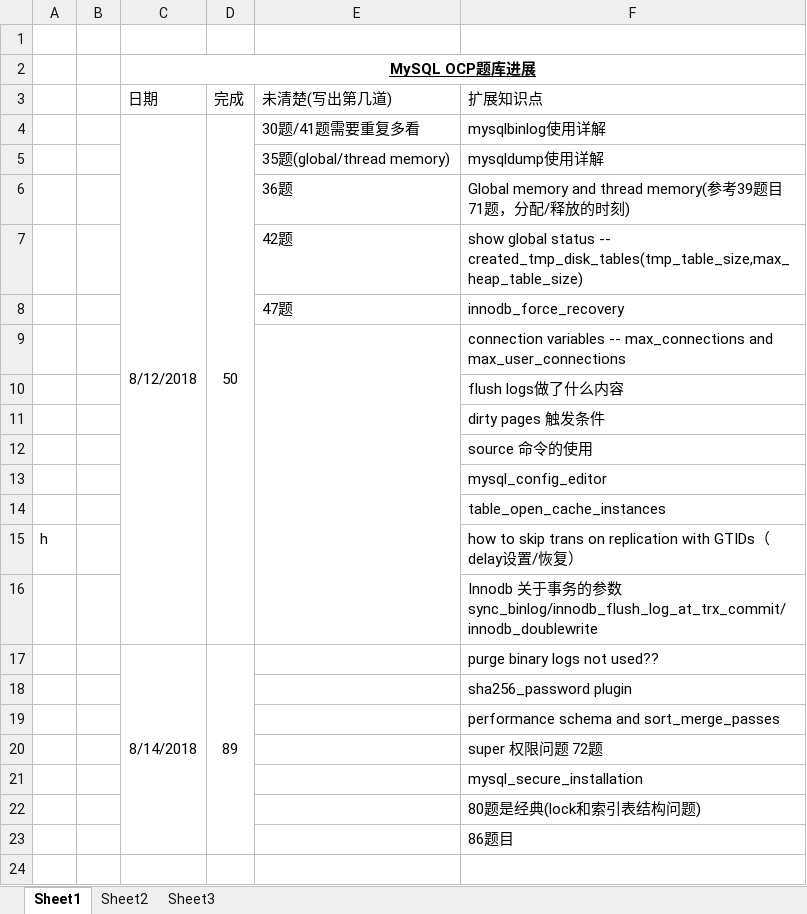
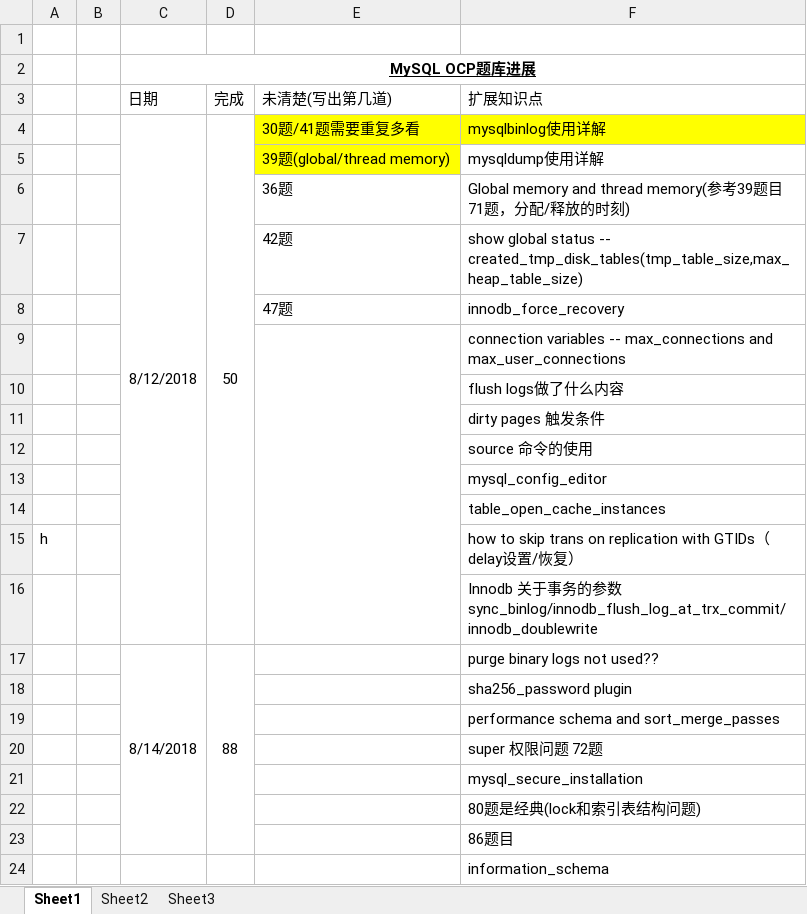
Before and after one commit to BowenZhuangOutlook/githexo, an Excel workbook: scaffolds/MySQL OCP题库进展.xlsx, sheet Sheet1, drawn as a sheet; values as stored, in another font and other column widths than the file's, no borders; the diff names each change by its address in the sheet, - before the commit and + after, or states it on an @@ line.

```diff
--- a/scaffolds/MySQL OCP题库进展.xlsx (sheet Sheet1)
+++ b/scaffolds/MySQL OCP题库进展.xlsx (sheet Sheet1)
-E4:F4 fill: none
+E4:F4 fill: #FFFF00
-E5 (未清楚(写出第几道)): 35题(global/thread memory)
+E5 (未清楚(写出第几道)): 39题(global/thread memory)
-E5 fill: none
+E5 fill: #FFFF00
-D17 (完成): 89
+D17 (完成): 88
+row 24:  |  |  |  |  | information_schema
```
Also changed, not shown: 2 other files.
